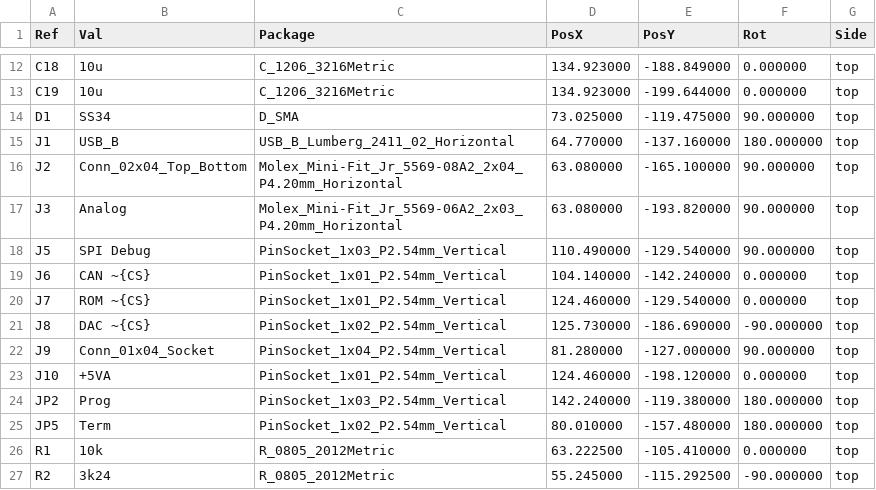
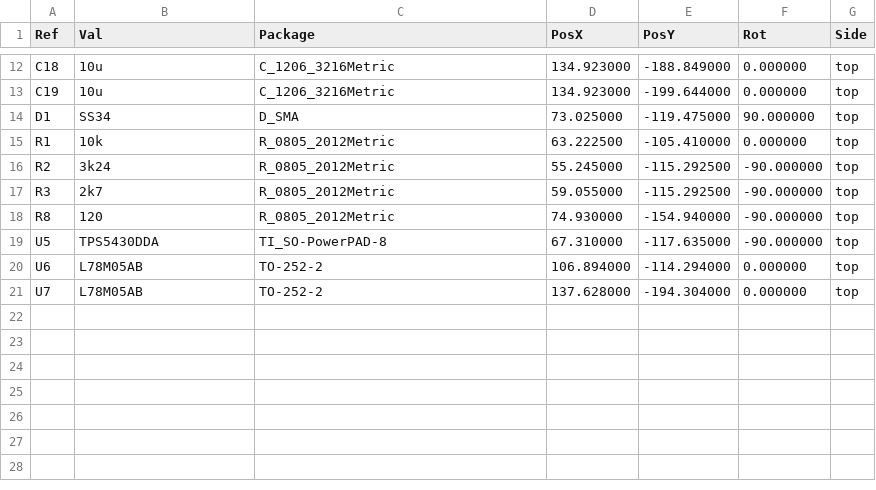
Before and after one commit to sam-rba/can-gauge-interface, a CSV file: hw/manufacturing/can_gauge_interface-all-pos.csv, drawn as a sheet; only a part is shown, gaps mark what is left out; the shorter side is filled out with more unchanged rows; the diff names each change by its address in the sheet, - before the commit and + after, or states it on an @@ line.

```diff
--- a/hw/manufacturing/can_gauge_interface-all-pos.csv
+++ b/hw/manufacturing/can_gauge_interface-all-pos.csv
-row 15: J1 | USB_B | USB_B_Lumberg_2411_02_Horizontal | 64.770000 | -137.160000 | 180.000000 | top
-row 16: J2 | Conn_02x04_Top_Bottom | Molex_Mini-Fit_Jr_5569-08A2_2x04_P4.20mm_Horizontal | 63.080000 | -165.100000 | 90.000000 | top
-row 17: J3 | Analog | Molex_Mini-Fit_Jr_5569-06A2_2x03_P4.20mm_Horizontal | 63.080000 | -193.820000 | 90.000000 | top
-row 18: J5 | SPI Debug | PinSocket_1x03_P2.54mm_Vertical | 110.490000 | -129.540000 | 90.000000 | top
-row 19: J6 | CAN ~{CS} | PinSocket_1x01_P2.54mm_Vertical | 104.140000 | -142.240000 | 0.000000 | top
-row 20: J7 | ROM ~{CS} | PinSocket_1x01_P2.54mm_Vertical | 124.460000 | -129.540000 | 0.000000 | top
-row 21: J8 | DAC ~{CS} | PinSocket_1x02_P2.54mm_Vertical | 125.730000 | -186.690000 | -90.000000 | top
-row 22: J9 | Conn_01x04_Socket | PinSocket_1x04_P2.54mm_Vertical | 81.280000 | -127.000000 | 90.000000 | top
-row 23: J10 | +5VA | PinSocket_1x01_P2.54mm_Vertical | 124.460000 | -198.120000 | 0.000000 | top
-row 24: JP2 | Prog | PinSocket_1x03_P2.54mm_Vertical | 142.240000 | -119.380000 | 180.000000 | top
-row 25: JP5 | Term | PinSocket_1x02_P2.54mm_Vertical | 80.010000 | -157.480000 | 180.000000 | top
```
Also changed, not shown: hw/manufacturing/bom.csv, hw/manufacturing/bom_jlcpcb.csv, 18 other files.
